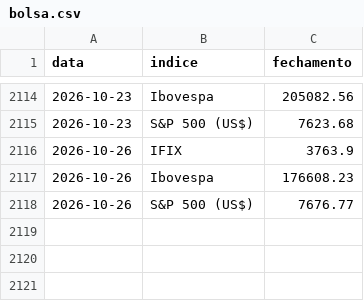
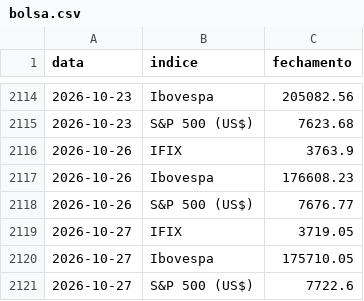
Before and after one commit to pietrosalvador5-boop/painel-previmpa, a CSV file: dados/bolsa.csv, drawn as a sheet; only a part is shown, gaps mark what is left out; the diff names each change by its address in the sheet, - before the commit and + after, or states it on an @@ line.

```diff
--- a/dados/bolsa.csv
+++ b/dados/bolsa.csv
+row 2119: 2026-10-27 | IFIX | 3719.05
+row 2120: 2026-10-27 | Ibovespa | 175710.05
+row 2121: 2026-10-27 | S&P 500 (US$) | 7722.6
```
Also changed, not shown: dados/copom.csv, dados/ettj.csv, 3 other files.
